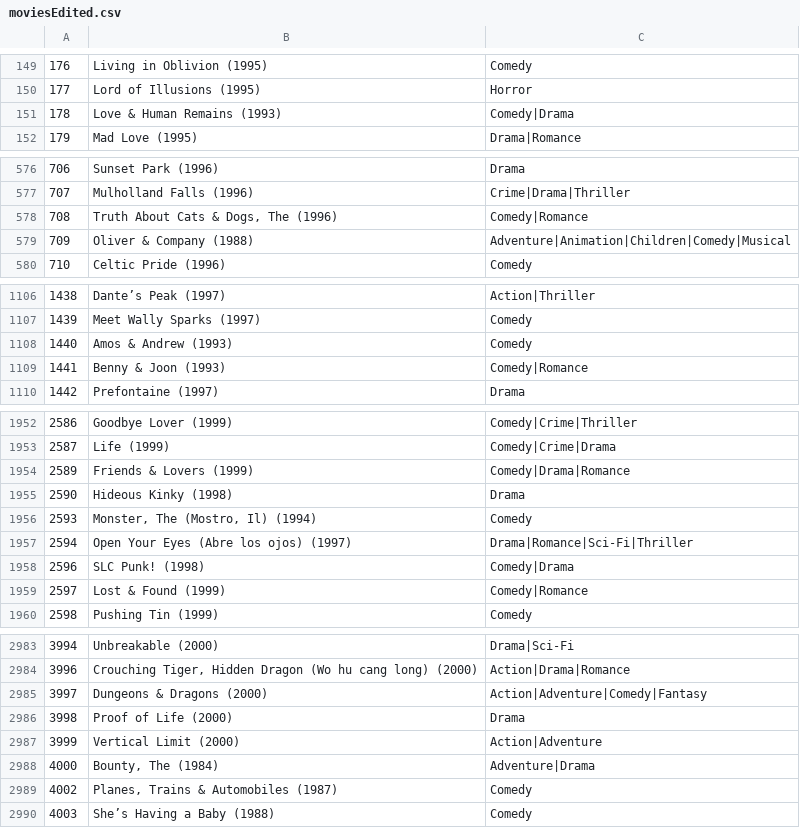
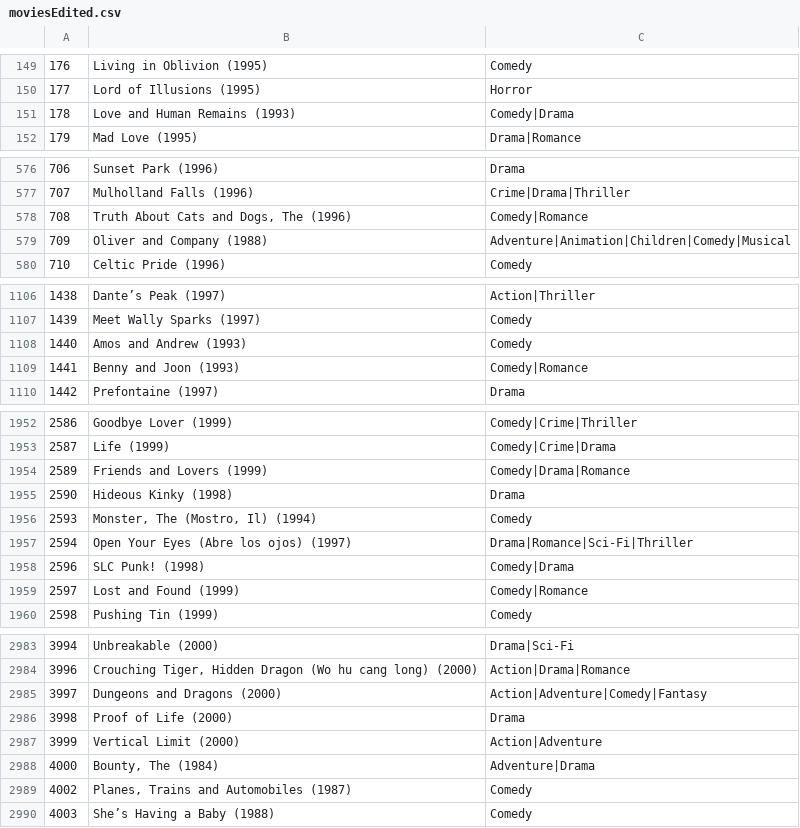
Before and after one commit to sofia-zhang/clusters, a CSV file: data/moviesEdited.csv, drawn as a sheet; only a part is shown, gaps mark what is left out; the diff covers the shown part only.

Commit message:
movie data updates

```diff
--- a/data/moviesEdited.csv
+++ b/data/moviesEdited.csv
@@ -150,3 +150,3 @@
 177,Lord of Illusions (1995),Horror
-178,Love & Human Remains (1993),Comedy|Drama
+178,Love and Human Remains (1993),Comedy|Drama
 179,Mad Love (1995),Drama|Romance
@@ -577,4 +577,4 @@
 707,Mulholland Falls (1996),Crime|Drama|Thriller
-708,"Truth About Cats & Dogs, The (1996)",Comedy|Romance
-709,Oliver & Company (1988),Adventure|Animation|Children|Comedy|Musical
+708,"Truth About Cats and Dogs, The (1996)",Comedy|Romance
+709,Oliver and Company (1988),Adventure|Animation|Children|Comedy|Musical
 710,Celtic Pride (1996),Comedy
@@ -1107,4 +1107,4 @@
 1439,Meet Wally Sparks (1997),Comedy
-1440,Amos & Andrew (1993),Comedy
-1441,Benny & Joon (1993),Comedy|Romance
+1440,Amos and Andrew (1993),Comedy
+1441,Benny and Joon (1993),Comedy|Romance
 1442,Prefontaine (1997),Drama
@@ -1953,3 +1953,3 @@
 2587,Life (1999),Comedy|Crime|Drama
-2589,Friends & Lovers (1999),Comedy|Drama|Romance
+2589,Friends and Lovers (1999),Comedy|Drama|Romance
 2590,Hideous Kinky (1998),Drama
@@ -1958,3 +1958,3 @@
 2596,SLC Punk! (1998),Comedy|Drama
-2597,Lost & Found (1999),Comedy|Romance
+2597,Lost and Found (1999),Comedy|Romance
 2598,Pushing Tin (1999),Comedy
@@ -2984,3 +2984,3 @@
 3996,"Crouching Tiger, Hidden Dragon (Wo hu cang long) (2000)",Action|Drama|Romance
-3997,Dungeons & Dragons (2000),Action|Adventure|Comedy|Fantasy
+3997,Dungeons and Dragons (2000),Action|Adventure|Comedy|Fantasy
 3998,Proof of Life (2000),Drama
@@ -2988,3 +2988,3 @@
 4000,"Bounty, The (1984)",Adventure|Drama
-4002,"Planes, Trains & Automobiles (1987)",Comedy
+4002,"Planes, Trains and Automobiles (1987)",Comedy
 4003,She’s Having a Baby (1988),Comedy
```
Also changed, not shown: 110 edited cells elsewhere in this file.
